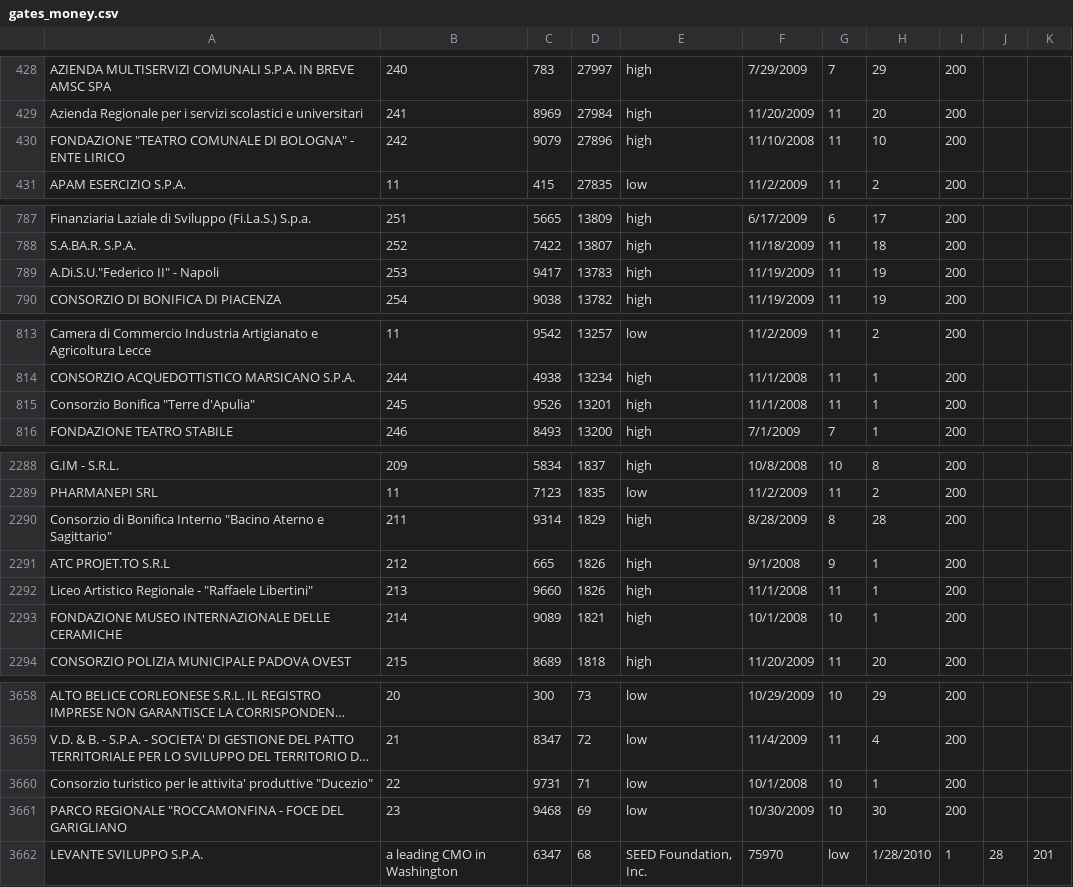
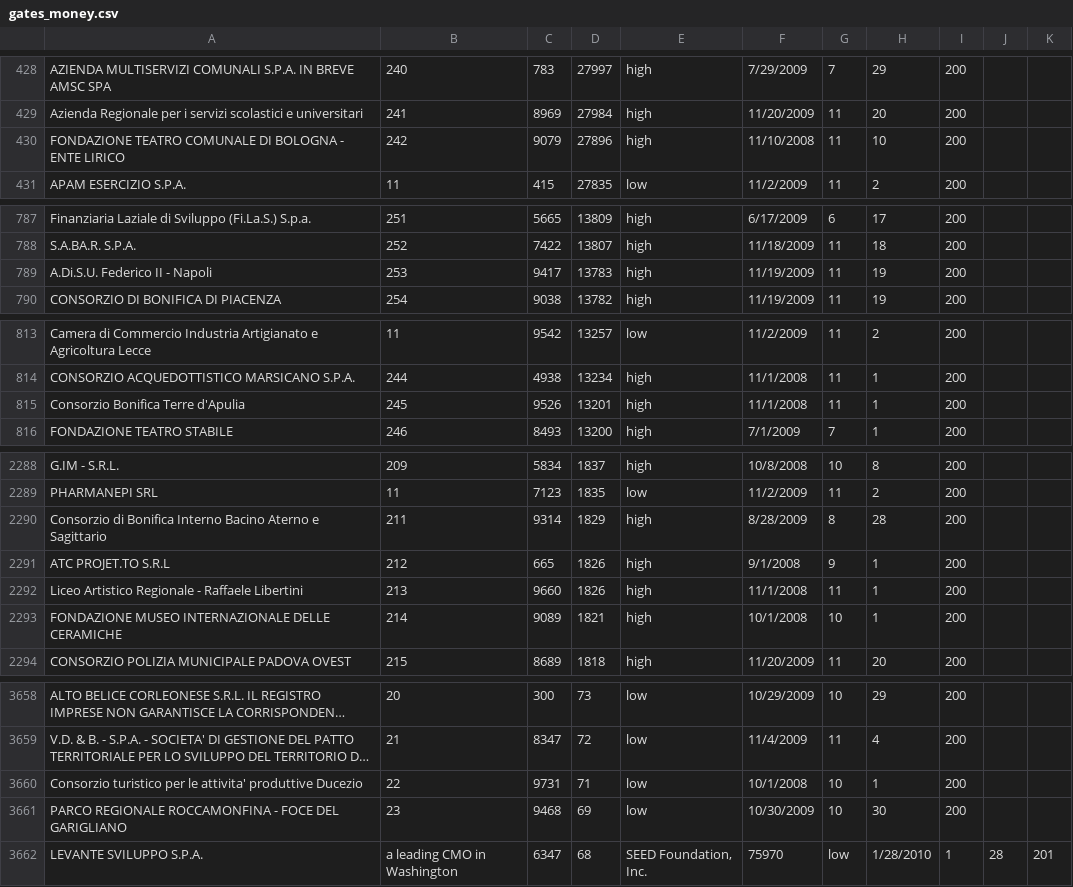
Before and after one commit to riccardost/gates_bubbles, a CSV file: data/gates_money.csv, drawn as a sheet; only a part is shown, gaps mark what is left out; long unchanged cells end in …; the diff covers the shown part only; the diff names each change by its address in the sheet, - before the commit and + after, or states it on an @@ line.

Commit message:
Update gates_money.csv

```diff
--- a/data/gates_money.csv
+++ b/data/gates_money.csv
-A430: FONDAZIONE "TEATRO COMUNALE DI BOLOGNA" - ENTE…
+A430: FONDAZIONE TEATRO COMUNALE DI BOLOGNA - ENTE…
-A789: A.Di.S.U."Federico II" - Napoli
+A789: A.Di.S.U. Federico II - Napoli
-A815: Consorzio Bonifica "Terre d'Apulia"
+A815: Consorzio Bonifica Terre d'Apulia
-A2290: …Bonifica Interno "Bacino Aterno e Sagittario"
+A2290: …Bonifica Interno Bacino Aterno e Sagittario
-A2292: …Regionale - "Raffaele Libertini"
+A2292: …Regionale - Raffaele Libertini
-A3660: …attivita' produttive "Ducezio"
+A3660: …attivita' produttive Ducezio
-A3661: PARCO REGIONALE "ROCCAMONFINA - FOCE…
+A3661: PARCO REGIONALE ROCCAMONFINA - FOCE…
```
Also changed, not shown: 35 edited cells elsewhere in this file.
